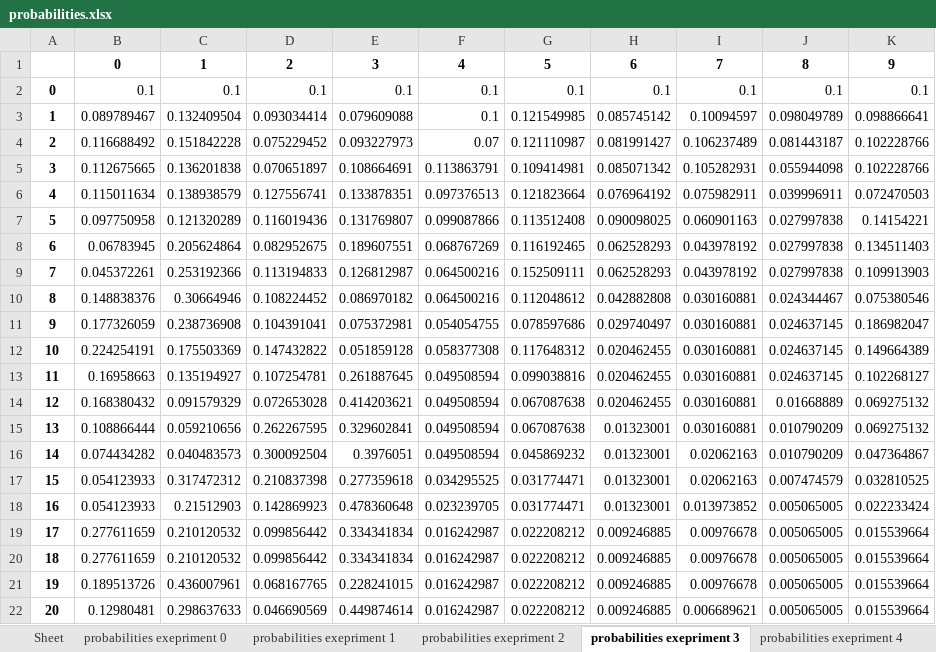
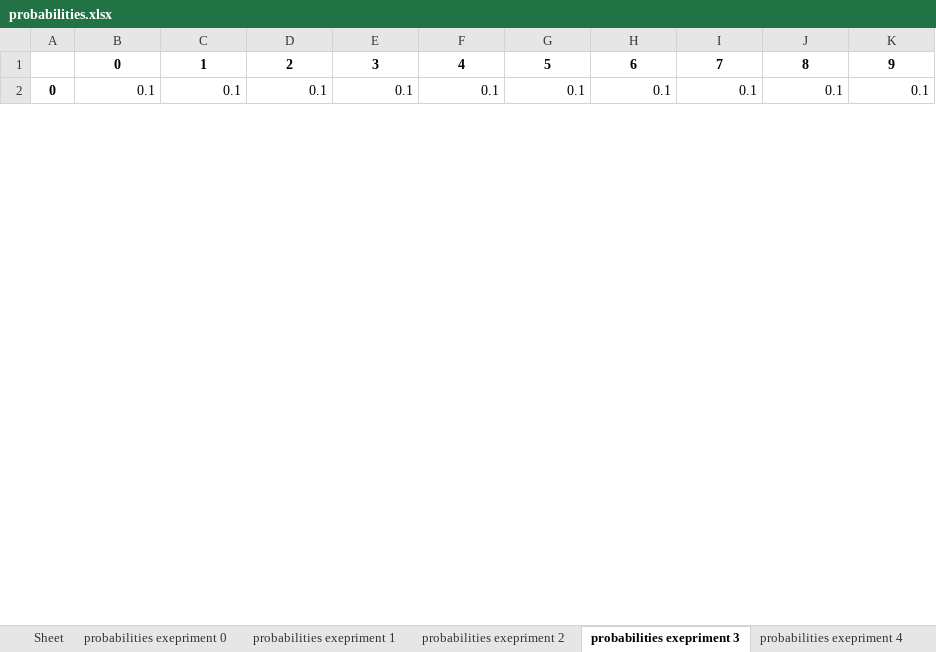
Before and after one commit to KaiyuWei/metaheuristics, an Excel workbook: collect data/probabilities.xlsx, sheet probabilities exepriment 3, drawn as a sheet; only a part is shown; values as stored, in another font and other column widths than the file's, no borders; removed rows and columns are numbered as before the commit, all else as after; the diff covers the shown part only; the diff names each change by its address in the sheet, - before the commit and + after, or states it on an @@ line.

```diff
--- a/collect data/probabilities.xlsx (sheet probabilities exepriment 3)
+++ b/collect data/probabilities.xlsx (sheet probabilities exepriment 3)
-row 3: 1 | 0.089789467 | 0.132409504 | 0.093034414 | 0.079609088 | 0.1 | 0.121549985 | 0.085745142 | 0.10094597 | 0.098049789 | 0.098866641
-row 4: 2 | 0.116688492 | 0.151842228 | 0.075229452 | 0.093227973 | 0.07 | 0.121110987 | 0.081991427 | 0.106237489 | 0.081443187 | 0.102228766
-row 5: 3 | 0.112675665 | 0.136201838 | 0.070651897 | 0.108664691 | 0.113863791 | 0.109414981 | 0.085071342 | 0.105282931 | 0.055944098 | 0.102228766
-row 6: 4 | 0.115011634 | 0.138938579 | 0.127556741 | 0.133878351 | 0.097376513 | 0.121823664 | 0.076964192 | 0.075982911 | 0.039996911 | 0.072470503
-row 7: 5 | 0.097750958 | 0.121320289 | 0.116019436 | 0.131769807 | 0.099087866 | 0.113512408 | 0.090098025 | 0.060901163 | 0.027997838 | 0.14154221
-row 8: 6 | 0.06783945 | 0.205624864 | 0.082952675 | 0.189607551 | 0.068767269 | 0.116192465 | 0.062528293 | 0.043978192 | 0.027997838 | 0.134511403
-row 9: 7 | 0.045372261 | 0.253192366 | 0.113194833 | 0.126812987 | 0.064500216 | 0.152509111 | 0.062528293 | 0.043978192 | 0.027997838 | 0.109913903
-row 10: 8 | 0.148838376 | 0.30664946 | 0.108224452 | 0.086970182 | 0.064500216 | 0.112048612 | 0.042882808 | 0.030160881 | 0.024344467 | 0.075380546
-row 11: 9 | 0.177326059 | 0.238736908 | 0.104391041 | 0.075372981 | 0.054054755 | 0.078597686 | 0.029740497 | 0.030160881 | 0.024637145 | 0.186982047
-row 12: 10 | 0.224254191 | 0.175503369 | 0.147432822 | 0.051859128 | 0.058377308 | 0.117648312 | 0.020462455 | 0.030160881 | 0.024637145 | 0.149664389
-row 13: 11 | 0.16958663 | 0.135194927 | 0.107254781 | 0.261887645 | 0.049508594 | 0.099038816 | 0.020462455 | 0.030160881 | 0.024637145 | 0.102268127
-row 14: 12 | 0.168380432 | 0.091579329 | 0.072653028 | 0.414203621 | 0.049508594 | 0.067087638 | 0.020462455 | 0.030160881 | 0.01668889 | 0.069275132
-row 15: 13 | 0.108866444 | 0.059210656 | 0.262267595 | 0.329602841 | 0.049508594 | 0.067087638 | 0.01323001 | 0.030160881 | 0.010790209 | 0.069275132
-row 16: 14 | 0.074434282 | 0.040483573 | 0.300092504 | 0.3976051 | 0.049508594 | 0.045869232 | 0.01323001 | 0.02062163 | 0.010790209 | 0.047364867
-row 17: 15 | 0.054123933 | 0.317472312 | 0.210837398 | 0.277359618 | 0.034295525 | 0.031774471 | 0.01323001 | 0.02062163 | 0.007474579 | 0.032810525
-row 18: 16 | 0.054123933 | 0.21512903 | 0.142869923 | 0.478360648 | 0.023239705 | 0.031774471 | 0.01323001 | 0.013973852 | 0.005065005 | 0.022233424
-row 19: 17 | 0.277611659 | 0.210120532 | 0.099856442 | 0.334341834 | 0.016242987 | 0.022208212 | 0.009246885 | 0.00976678 | 0.005065005 | 0.015539664
-row 20: 18 | 0.277611659 | 0.210120532 | 0.099856442 | 0.334341834 | 0.016242987 | 0.022208212 | 0.009246885 | 0.00976678 | 0.005065005 | 0.015539664
-row 21: 19 | 0.189513726 | 0.436007961 | 0.068167765 | 0.228241015 | 0.016242987 | 0.022208212 | 0.009246885 | 0.00976678 | 0.005065005 | 0.015539664
-row 22: 20 | 0.12980481 | 0.298637633 | 0.046690569 | 0.449874614 | 0.016242987 | 0.022208212 | 0.009246885 | 0.006689621 | 0.005065005 | 0.015539664
```
Also changed, not shown: 9 added rows and 54 removed rows elsewhere in this sheet, sheet probabilities exepriment 0, sheet probabilities exepriment 4, sheet probabilities exepriment 6, sheet probabilities exepriment 5, sheet probabilities exepriment 2, sheet probabilities exepriment 1, 3 more sheets, collect data/preset 0 training.xlsx, collect data/presets.xlsx, 23 other files.
